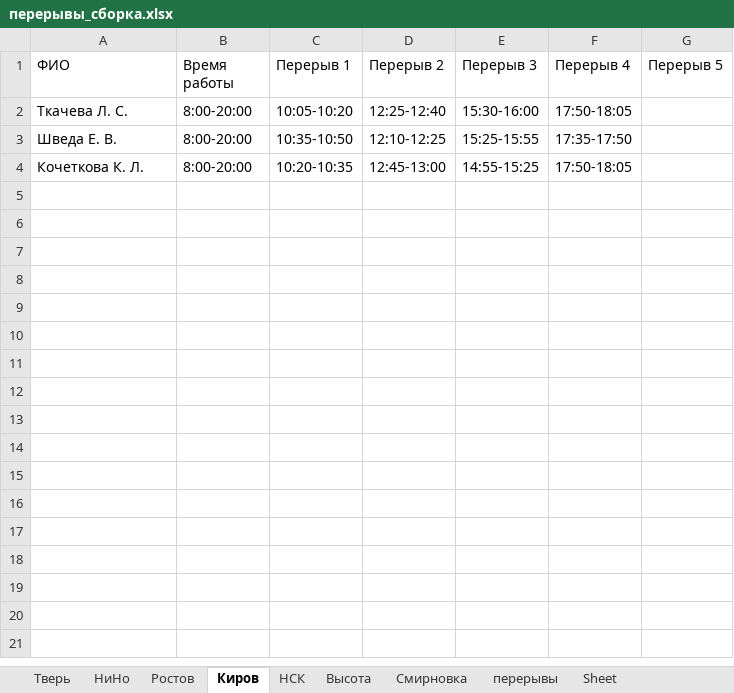
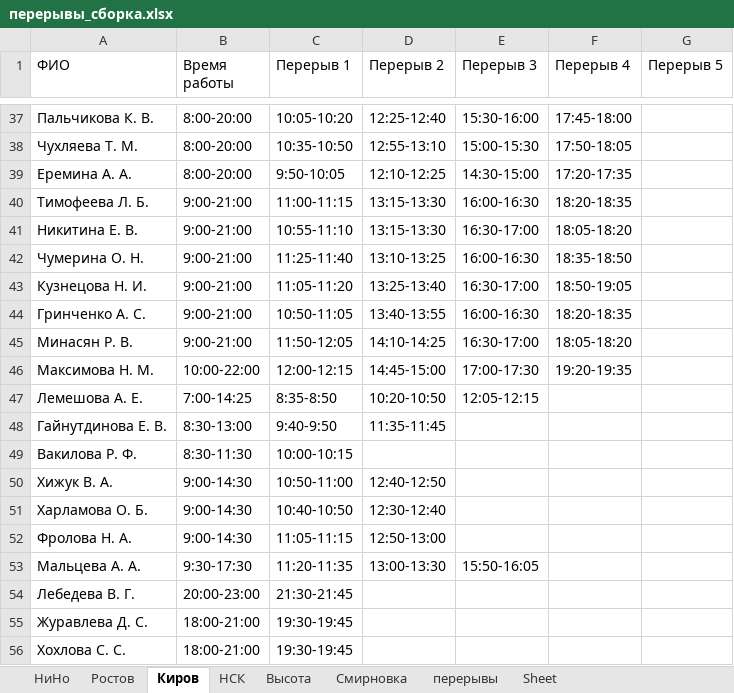
Before and after one commit to YuGo2021/pereriv, an Excel workbook: перерывы_сборка.xlsx, sheet Киров, drawn as a sheet; only a part is shown, gaps mark what is left out; values as stored, in another font and other column widths than the file's, no borders; removed rows and columns are numbered as before the commit, all else as after; the diff covers the shown part only; the diff names each change by its address in the sheet, - before the commit and + after, or states it on an @@ line.

Commit message:
Перерыв контрол

```diff
--- a/перерывы_сборка.xlsx (sheet Киров)
+++ b/перерывы_сборка.xlsx (sheet Киров)
-sheet tab: Тверь
-A37 (ФИО): Ткачева Л. С.
+A37 (ФИО): Пальчикова К. В.
-F37 (Перерыв 4): 17:50-18:05
+F37 (Перерыв 4): 17:45-18:00
+row 38: Чухляева Т. М. | 8:00-20:00 | 10:35-10:50 | 12:55-13:10 | 15:00-15:30 | 17:50-18:05
-A39 (ФИО): Шведа Е. В.
+A39 (ФИО): Еремина А. А.
-C39 (Перерыв 1): 10:35-10:50
+C39 (Перерыв 1): 9:50-10:05
-E39 (Перерыв 3): 15:25-15:55
+E39 (Перерыв 3): 14:30-15:00
-F39 (Перерыв 4): 17:35-17:50
+F39 (Перерыв 4): 17:20-17:35
-row 4: Кочеткова К. Л. | 8:00-20:00 | 10:20-10:35 | 12:45-13:00 | 14:55-15:25 | 17:50-18:05
+row 40: Тимофеева Л. Б. | 9:00-21:00 | 11:00-11:15 | 13:15-13:30 | 16:00-16:30 | 18:20-18:35
+row 41: Никитина Е. В. | 9:00-21:00 | 10:55-11:10 | 13:15-13:30 | 16:30-17:00 | 18:05-18:20
+row 42: Чумерина О. Н. | 9:00-21:00 | 11:25-11:40 | 13:10-13:25 | 16:00-16:30 | 18:35-18:50
+row 43: Кузнецова Н. И. | 9:00-21:00 | 11:05-11:20 | 13:25-13:40 | 16:30-17:00 | 18:50-19:05
+row 44: Гринченко А. С. | 9:00-21:00 | 10:50-11:05 | 13:40-13:55 | 16:00-16:30 | 18:20-18:35
+row 45: Минасян Р. В. | 9:00-21:00 | 11:50-12:05 | 14:10-14:25 | 16:30-17:00 | 18:05-18:20
+row 46: Максимова Н. М. | 10:00-22:00 | 12:00-12:15 | 14:45-15:00 | 17:00-17:30 | 19:20-19:35
+row 47: Лемешова А. Е. | 7:00-14:25 | 8:35-8:50 | 10:20-10:50 | 12:05-12:15
+row 48: Гайнутдинова Е. В. | 8:30-13:00 | 9:40-9:50 | 11:35-11:45
+row 49: Вакилова Р. Ф. | 8:30-11:30 | 10:00-10:15
+row 50: Хижук В. А. | 9:00-14:30 | 10:50-11:00 | 12:40-12:50
+row 51: Харламова О. Б. | 9:00-14:30 | 10:40-10:50 | 12:30-12:40
+row 52: Фролова Н. А. | 9:00-14:30 | 11:05-11:15 | 12:50-13:00
+row 53: Мальцева А. А. | 9:30-17:30 | 11:20-11:35 | 13:00-13:30 | 15:50-16:05
+row 54: Лебедева В. Г. | 20:00-23:00 | 21:30-21:45
+row 55: Журавлева Д. С. | 18:00-21:00 | 19:30-19:45
+row 56: Хохлова С. С. | 18:00-21:00 | 19:30-19:45
```
Also changed, not shown: 35 added rows elsewhere in this sheet, sheet Высота, sheet НиНо, sheet НСК, sheet Ростов, sheet перерывы, 3 other files.
